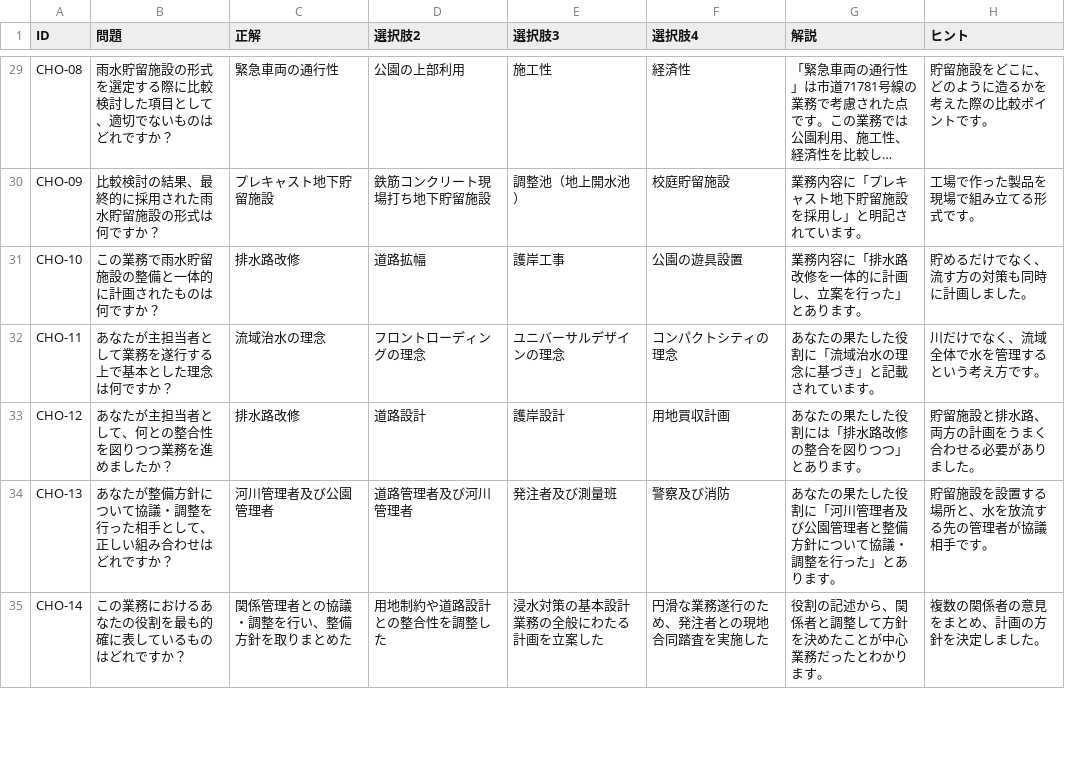
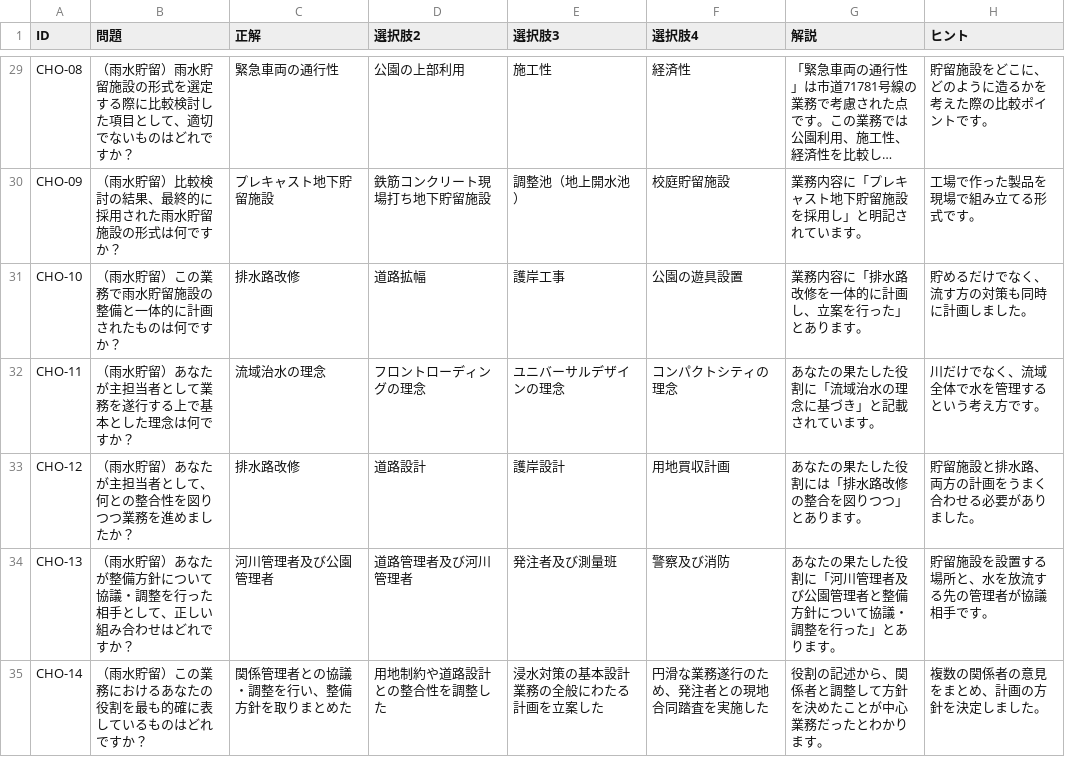
Before and after one commit to k-e-i3/taku1, a CSV file: KK1.csv, drawn as a sheet; only a part is shown, gaps mark what is left out; long unchanged cells end in …; the diff covers the shown part only; the diff names each change by its address in the sheet, - before the commit and + after, or states it on an @@ line.

```diff
--- a/KK1.csv
+++ b/KK1.csv
-B29 (問題): 雨水貯留施設の形式を選定する際に比較検討した項目として、適切でないものはどれですか？
+B29 (問題): （雨水貯留）雨水貯留施設の形式を選定する際に比較検討した項目として、適切でないものはどれですか？
-B30 (問題): 比較検討の結果、最終的に採用された雨水貯留施設の形式は何ですか？
+B30 (問題): （雨水貯留）比較検討の結果、最終的に採用された雨水貯留施設の形式は何ですか？
-B31 (問題): この業務で雨水貯留施設の整備と一体的に計画されたものは何ですか？
+B31 (問題): （雨水貯留）この業務で雨水貯留施設の整備と一体的に計画されたものは何ですか？
-B32 (問題): あなたが主担当者として業務を遂行する上で基本とした理念は何ですか？
+B32 (問題): （雨水貯留）あなたが主担当者として業務を遂行する上で基本とした理念は何ですか？
-B33 (問題): あなたが主担当者として、何との整合性を図りつつ業務を進めましたか？
+B33 (問題): （雨水貯留）あなたが主担当者として、何との整合性を図りつつ業務を進めましたか？
-B34 (問題): あなたが整備方針について協議・調整を行った相手として、正しい組み合わせはどれですか？
+B34 (問題): （雨水貯留）あなたが整備方針について協議・調整を行った相手として、正しい組み合わせはどれですか？
-B35 (問題): この業務におけるあなたの役割を最も的確に表しているものはどれですか？
+B35 (問題): （雨水貯留）この業務におけるあなたの役割を最も的確に表しているものはどれですか？
```
Also changed, not shown: 38 edited cells elsewhere in this file.
